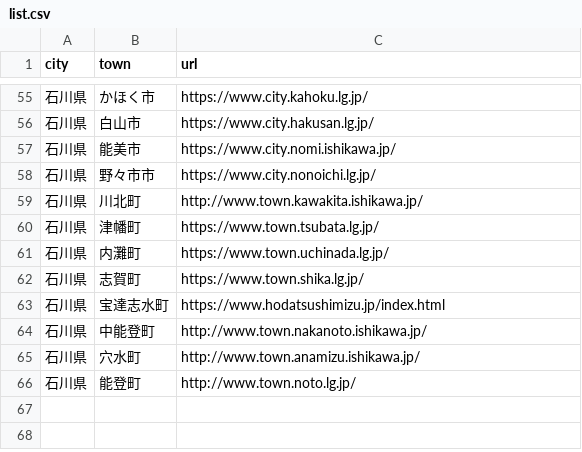
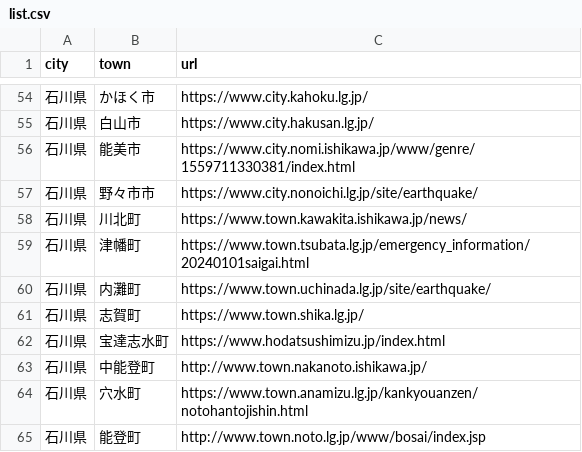
Before and after one commit to hello112334/website_update_check_tool, a CSV file: list.csv, drawn as a sheet; only a part is shown, gaps mark what is left out; addresses are those after the commit; the diff covers the shown part only; the diff names each change by its address in the sheet, - before the commit and + after, or states it on an @@ line.

```diff
--- a/list.csv
+++ b/list.csv
-C56 (url): https://www.city.nomi.ishikawa.jp/
+C56 (url): https://www.city.nomi.ishikawa.jp/www/genre/1559711330381/index.html
-C57 (url): https://www.city.nonoichi.lg.jp/
+C57 (url): https://www.city.nonoichi.lg.jp/site/earthquake/
-C58 (url): http://www.town.kawakita.ishikawa.jp/
+C58 (url): https://www.town.kawakita.ishikawa.jp/news/
-C59 (url): https://www.town.tsubata.lg.jp/
+C59 (url): https://www.town.tsubata.lg.jp/emergency_information/20240101saigai.html
-C60 (url): https://www.town.uchinada.lg.jp/
+C60 (url): https://www.town.uchinada.lg.jp/site/earthquake/
-C64 (url): http://www.town.anamizu.ishikawa.jp/
+C64 (url): https://www.town.anamizu.lg.jp/kankyouanzen/notohantojishin.html
-C65 (url): http://www.town.noto.lg.jp/
+C65 (url): http://www.town.noto.lg.jp/www/bosai/index.jsp
```
Also changed, not shown: 1 removed row and 48 edited cells elsewhere in this file, 2 other files.
